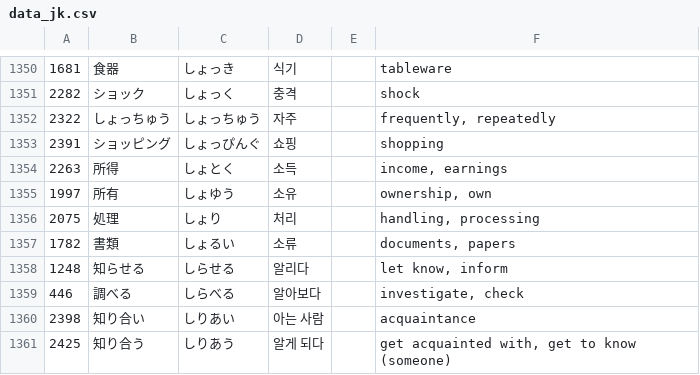
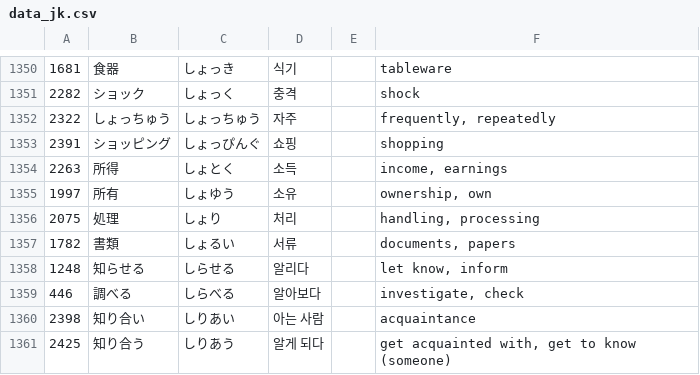
Before and after one commit to haybolkkana/dictionary, a CSV file: data_jk.csv, drawn as a sheet; only a part is shown, gaps mark what is left out.

Commit message:
Add files via upload

```diff
--- a/data_jk.csv
+++ b/data_jk.csv
@@ -1356,3 +1356,3 @@
 2075,処理,しょり,처리,,"handling, processing"
-1782,書類,しょるい,소류,,"documents, papers"
+1782,書類,しょるい,서류,,"documents, papers"
 1248,知らせる,しらせる,알리다,,"let know, inform"
```
